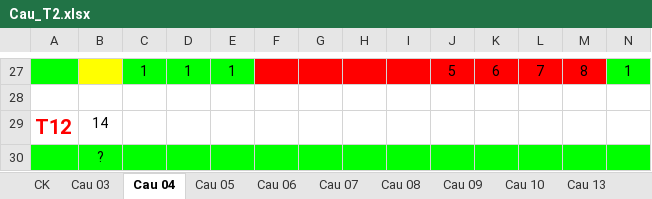
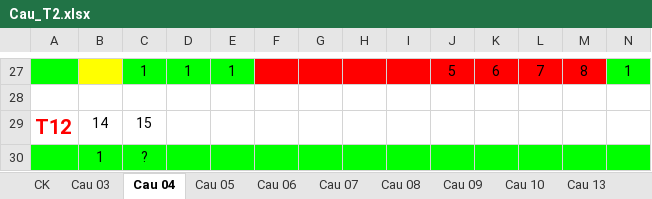
Before and after one commit to nampq/science, an Excel workbook: MakeMoney/Thong_Ke/xls/Cau_T2.xlsx, sheet Cau 04, drawn as a sheet; only a part is shown, gaps mark what is left out; values as stored, in another font and other column widths than the file's, no borders; removed rows and columns are numbered as before the commit, all else as after; rows hold the shown columns only; the diff names each change by its address in the sheet, - before the commit and + after, or states it on an @@ line.

```diff
--- a/MakeMoney/Thong_Ke/xls/Cau_T2.xlsx (sheet Cau 04)
+++ b/MakeMoney/Thong_Ke/xls/Cau_T2.xlsx (sheet Cau 04)
-C29: (empty)
+C29: 15
-row 30:  | ?
+row 30:  | 1 | ?
```
Also changed, not shown: sheet Cau 03, sheet Cau 07, sheet Cau 08, sheet Cau 10, sheet Cau 05, sheet Cau 13, 3 more sheets, 12 other files.
